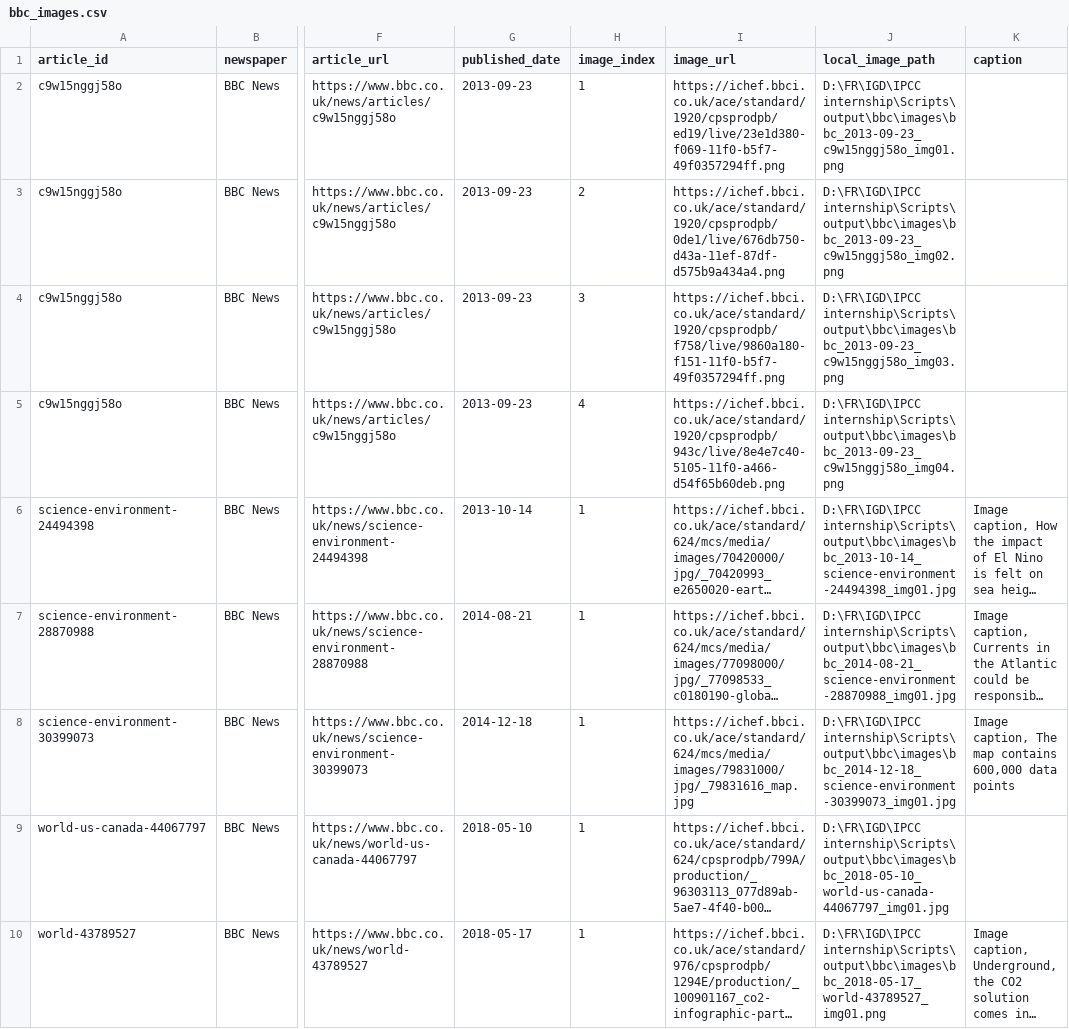
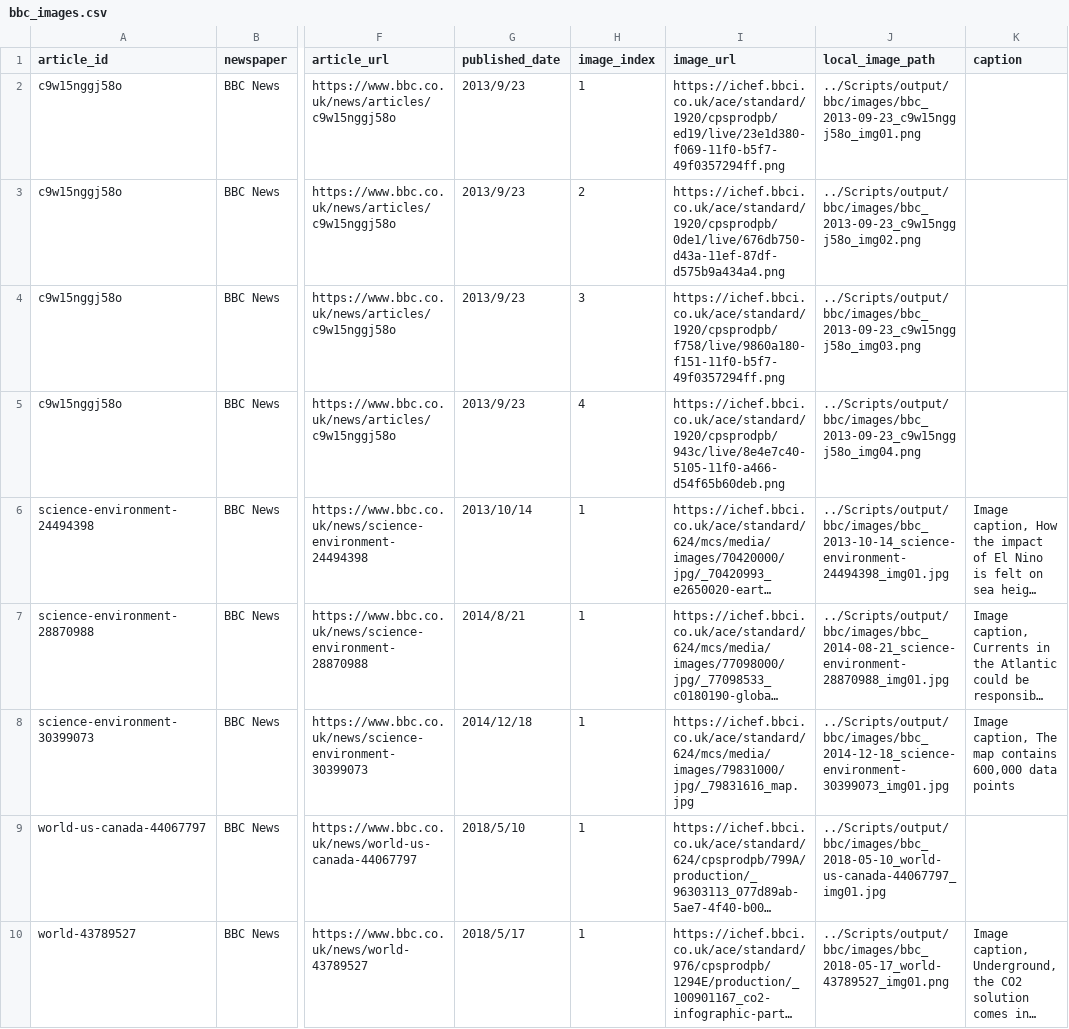
Before and after one commit to Kryeeeee/Climate-Visualization-Pair-Coder, a CSV file: Scripts/output/bbc/bbc_images.csv, drawn as a sheet; only a part is shown, gaps mark what is left out; long unchanged cells end in …; the diff covers the shown part only; the diff names each change by its address in the sheet, - before the commit and + after, or states it on an @@ line.

```diff
--- a/Scripts/output/bbc/bbc_images.csv
+++ b/Scripts/output/bbc/bbc_images.csv
-G2:G5 (published_date): 2013-09-23
+G2:G5 (published_date): 2013/9/23
-J2 (local_image_path): D:\FR\IGD\IPCC internship\Scripts\output\bbc\images\bbc_2013-09-23_c9w15nggj58o_img01.png
+J2 (local_image_path): ../Scripts/output/bbc/images/bbc_2013-09-23_c9w15nggj58o_img01.png
-J3 (local_image_path): D:\FR\IGD\IPCC internship\Scripts\output\bbc\images\bbc_2013-09-23_c9w15nggj58o_img02.png
+J3 (local_image_path): ../Scripts/output/bbc/images/bbc_2013-09-23_c9w15nggj58o_img02.png
-J4 (local_image_path): D:\FR\IGD\IPCC internship\Scripts\output\bbc\images\bbc_2013-09-23_c9w15nggj58o_img03.png
+J4 (local_image_path): ../Scripts/output/bbc/images/bbc_2013-09-23_c9w15nggj58o_img03.png
-J5 (local_image_path): D:\FR\IGD\IPCC internship\Scripts\output\bbc\images\bbc_2013-09-23_c9w15nggj58o_img04.png
+J5 (local_image_path): ../Scripts/output/bbc/images/bbc_2013-09-23_c9w15nggj58o_img04.png
-G6 (published_date): 2013-10-14
+G6 (published_date): 2013/10/14
-J6 (local_image_path): D:\FR\IGD\IPCC internship\Scripts\output\bbc\images\bbc_2013-10-14_science-environment-24494398_img01.jpg
+J6 (local_image_path): ../Scripts/output/bbc/images/bbc_2013-10-14_science-environment-24494398_img01.jpg
-G7 (published_date): 2014-08-21
+G7 (published_date): 2014/8/21
-J7 (local_image_path): D:\FR\IGD\IPCC internship\Scripts\output\bbc\images\bbc_2014-08-21_science-environment-28870988_img01.jpg
+J7 (local_image_path): ../Scripts/output/bbc/images/bbc_2014-08-21_science-environment-28870988_img01.jpg
-G8 (published_date): 2014-12-18
+G8 (published_date): 2014/12/18
-J8 (local_image_path): D:\FR\IGD\IPCC internship\Scripts\output\bbc\images\bbc_2014-12-18_science-environment-30399073_img01.jpg
+J8 (local_image_path): ../Scripts/output/bbc/images/bbc_2014-12-18_science-environment-30399073_img01.jpg
-G9 (published_date): 2018-05-10
+G9 (published_date): 2018/5/10
-J9 (local_image_path): D:\FR\IGD\IPCC internship\Scripts\output\bbc\images\bbc_2018-05-10_world-us-canada-44067797_img01.jpg
+J9 (local_image_path): ../Scripts/output/bbc/images/bbc_2018-05-10_world-us-canada-44067797_img01.jpg
-G10 (published_date): 2018-05-17
+G10 (published_date): 2018/5/17
-J10 (local_image_path): D:\FR\IGD\IPCC internship\Scripts\output\bbc\images\bbc_2018-05-17_world-43789527_img01.png
+J10 (local_image_path): ../Scripts/output/bbc/images/bbc_2018-05-17_world-43789527_img01.png
```
Also changed, not shown: 89 edited cells elsewhere in this file, Scripts/output/guardian/guardian_images.csv, 1 other file.
